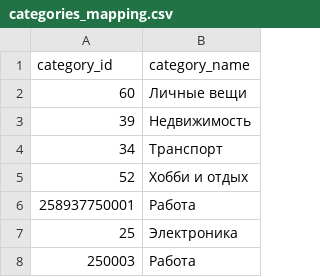
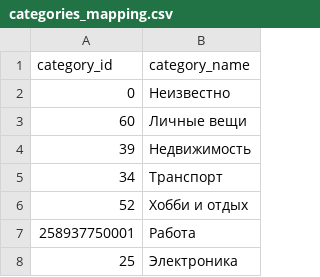
Before and after one commit to lanya-dorkin/aaa-recsys, a CSV file: solution/app/data/categories_mapping.csv, drawn as a sheet; only a part is shown; the shorter side is filled out with more unchanged rows.

```diff
--- a/solution/app/data/categories_mapping.csv
+++ b/solution/app/data/categories_mapping.csv
@@ -1,2 +1,3 @@
 category_id,category_name
+0,Неизвестно
 60,Личные вещи
```
Also changed, not shown: 13 other files.
